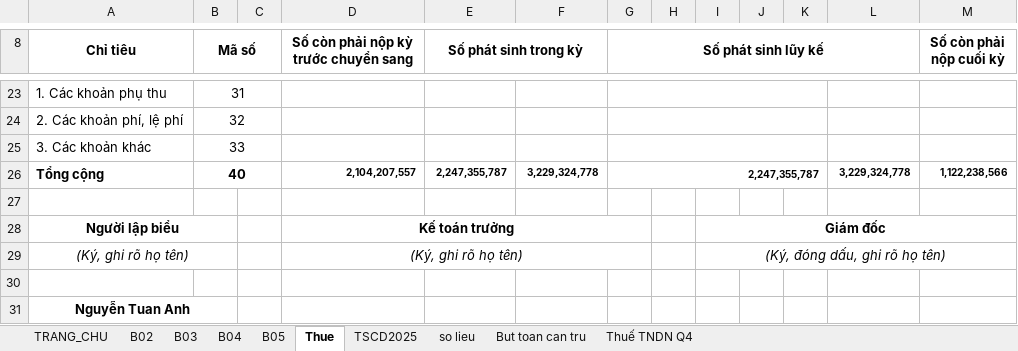
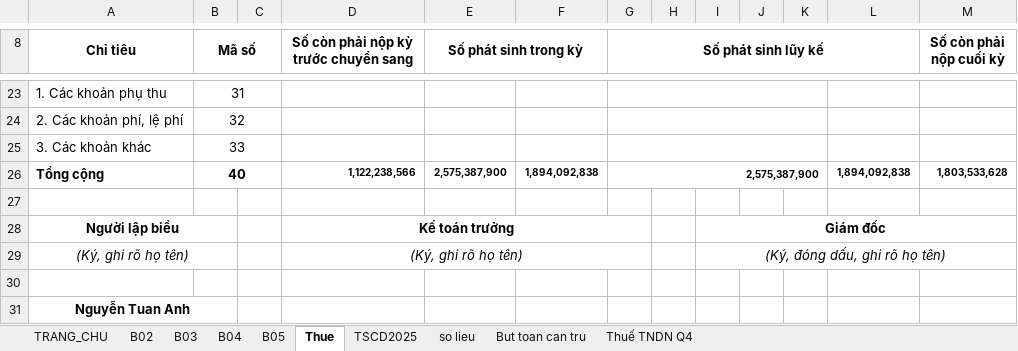
Before and after one commit to tuna1710/financial-statement-tool, an Excel workbook: output/Bao_Cao_Hop_Nhat_Q2_2026.xlsx, sheet Thue, drawn as a sheet; only a part is shown, gaps mark what is left out; values as stored, in another font and other column widths than the file's, no borders; 1 other sheet too large or unreadable and not compared; the diff covers the shown part only; the diff names each change by its address in the sheet, - before the commit and + after, or states it on an @@ line.

Commit message:
fix: Khắc phục triệt để lỗi lệch số liệu Quý 2 trên B04, B02, so lieu, Thue và Macro VBA

```diff
--- a/output/Bao_Cao_Hop_Nhat_Q2_2026.xlsx (sheet Thue)
+++ b/output/Bao_Cao_Hop_Nhat_Q2_2026.xlsx (sheet Thue)
-D26: 2,104,207,557
+D26: 1,122,238,566
-E26 (Số phát sinh trong kỳ): 2,247,355,787
+E26 (Số phát sinh trong kỳ): 2,575,387,900
-F26: 3,229,324,778
+F26: 1,894,092,838
-G26 (Số phát sinh lũy kế): 2,247,355,787
+G26 (Số phát sinh lũy kế): 2,575,387,900
-L26: 3,229,324,778
+L26: 1,894,092,838
-M26 (Số còn phải nộp cuối kỳ): 1,122,238,566
+M26 (Số còn phải nộp cuối kỳ): 1,803,533,628
```
Also changed, not shown: 28 edited cells elsewhere in this sheet, sheet so lieu, sheet B04, sheet B02, output/Bao_Cao_Hop_Nhat_Q1_2026.xlsx, templates/Mau_BCTC_Hop_Nhat_TCTD.xlsx, 3 other files.
